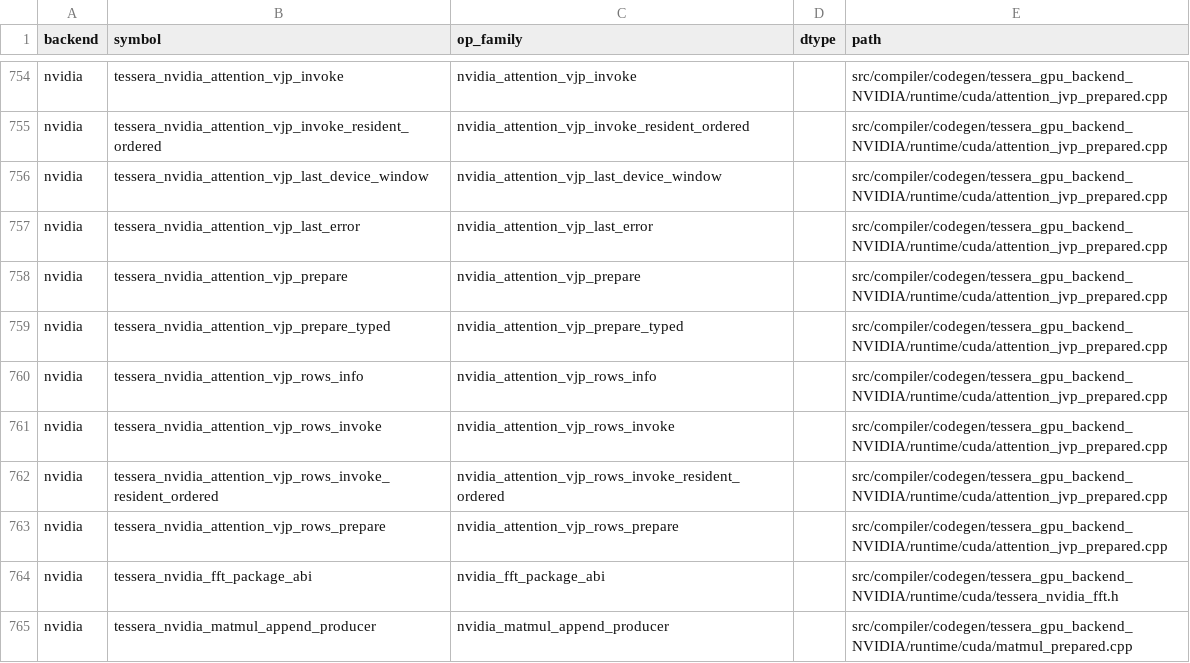
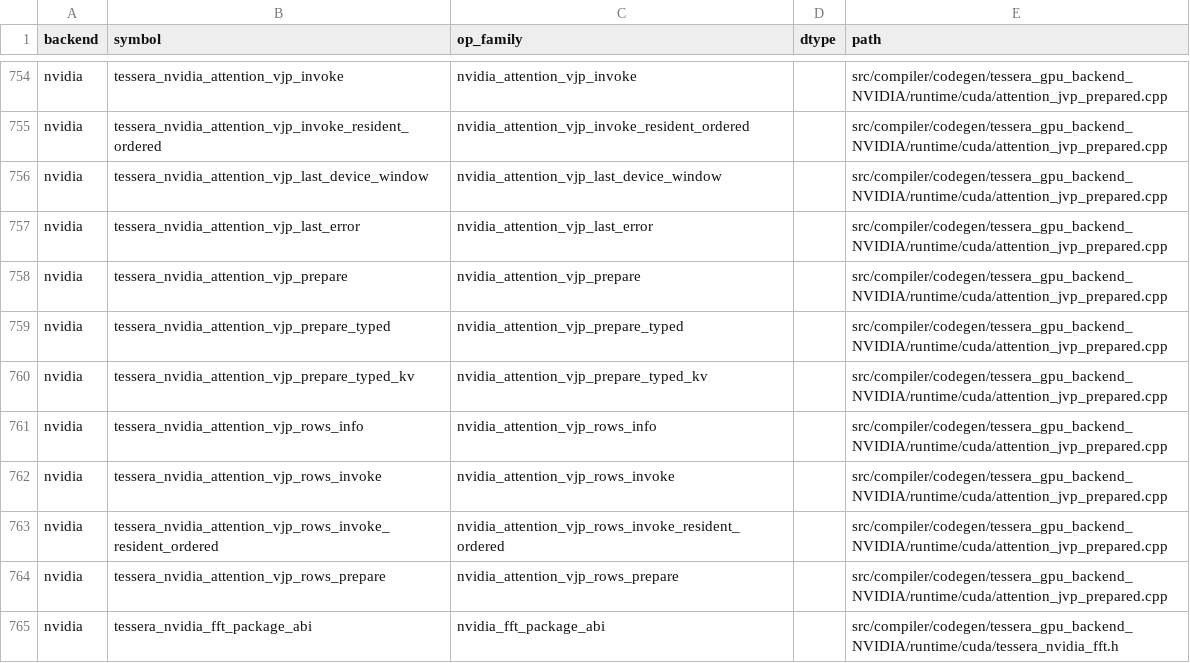
Before and after one commit to gstoner/tessera, a CSV file: docs/audit/generated/runtime_abi.csv, drawn as a sheet; only a part is shown, gaps mark what is left out; the shorter side is filled out with more unchanged rows; the diff names each change by its address in the sheet, - before the commit and + after, or states it on an @@ line.

```diff
--- a/docs/audit/generated/runtime_abi.csv
+++ b/docs/audit/generated/runtime_abi.csv
+row 760: nvidia | tessera_nvidia_attention_vjp_prepare_typed_kv | nvidia_attention_vjp_prepare_typed_kv |  | src/compiler/codegen/tessera_gpu_backend_NVIDIA/runtime/cuda/attention_jvp_prepared.cpp
```
Also changed, not shown: docs/audit/generated/compiler_progress.csv, 4 other files.
